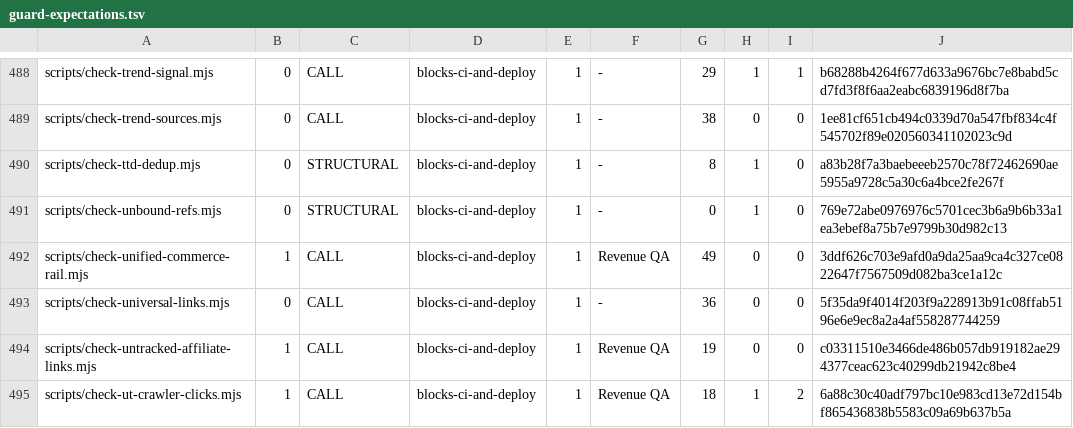
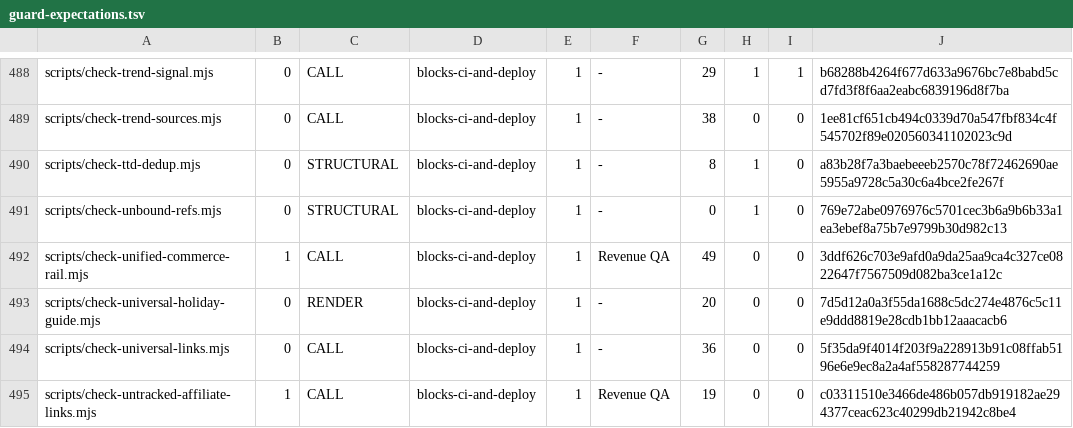
Before and after one commit to wallstreethyena/Wayfind, a TSV file: scripts/lib/guard-expectations.tsv, drawn as a sheet; only a part is shown, gaps mark what is left out; the shorter side is filled out with more unchanged rows.

Commit message:
Add Universal holiday guide with approved illustrated map and food photographs
Connect seventeen atlas stops to guide entries, preserve park photography and publish two official holiday food images with small source credits.

Lane: universal-holiday-guide

```diff
--- a/scripts/lib/guard-expectations.tsv
+++ b/scripts/lib/guard-expectations.tsv
@@ -492,2 +492,3 @@ scripts/check-unbound-refs.mjs	0	STRUCTURAL	blocks-ci-and-deploy	1	-	0	1	0	769e7
 scripts/check-unified-commerce-rail.mjs	1	CALL	blocks-ci-and-deploy	1	Revenue QA	49	0	0	3ddf626c703e9afd0a9da25aa9ca4c327ce0822647f7567509d082ba3ce1a12c
+scripts/check-universal-holiday-guide.mjs	0	RENDER	blocks-ci-and-deploy	1	-	20	0	0	7d5d12a0a3f55da1688c5dc274e4876c5c11e9ddd8819e28cdb1bb12aaacacb6
 scripts/check-universal-links.mjs	0	CALL	blocks-ci-and-deploy	1	-	36	0	0	5f35da9f4014f203f9a228913b91c08ffab5196e6e9ec8a2a4af558287744259
```
Also changed, not shown: 49 other files.
